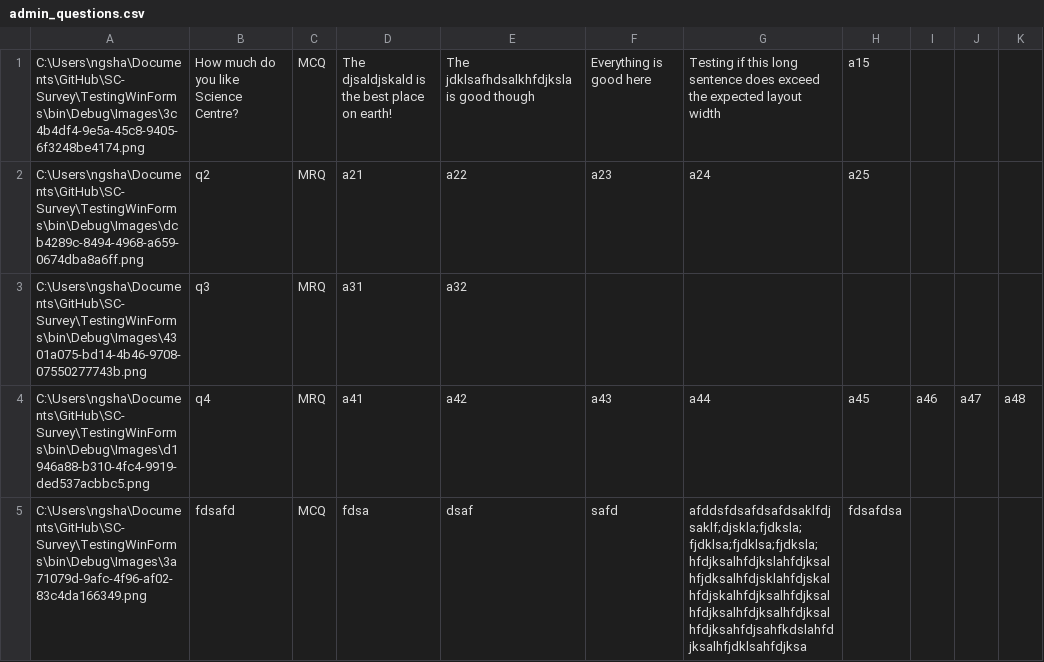
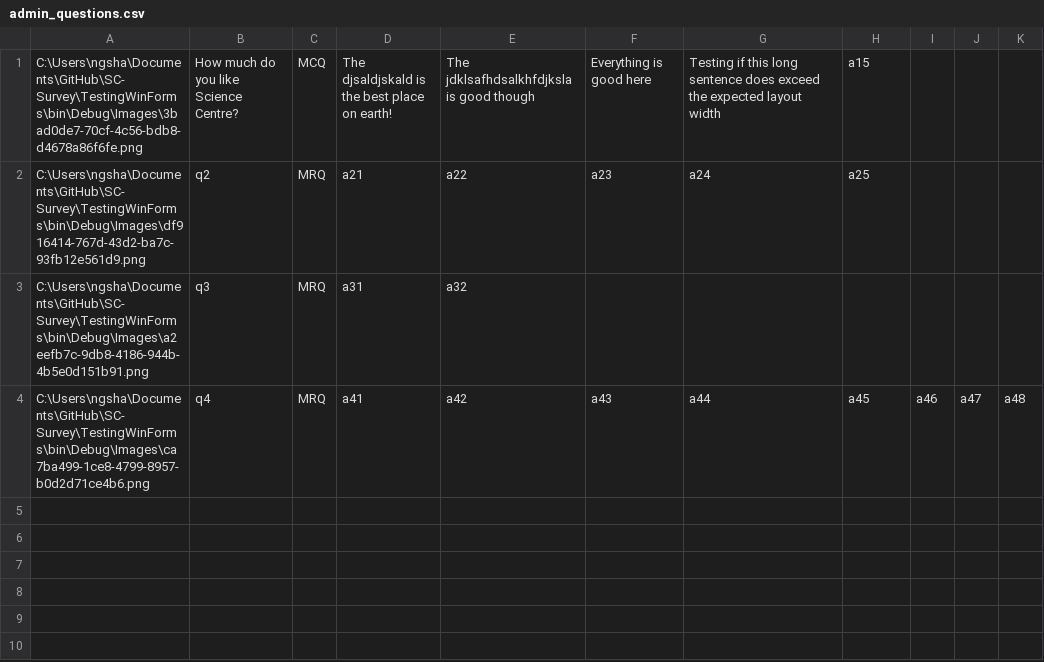
Before and after one commit to jovitaanderson/sc-survey, a CSV file: TestingWinForms/bin/Debug/admin/admin_questions.csv, drawn as a sheet.

```diff
--- a/TestingWinForms/bin/Debug/admin/admin_questions.csv
+++ b/TestingWinForms/bin/Debug/admin/admin_questions.csv
@@ -1,5 +1,4 @@
-C:\Users\ngsha\Documents\GitHub\SC-Survey\TestingWinForms\bin\Debug\Images\3c4b4df4-9e5a-45c8-9405-6f3248be4174.png,How much do you like Science Centre?,MCQ,The djsaldjskald is the best place on earth!,The jdklsafhdsalkhfdjksla is good though,Everything is good here,Testing if this long sentence does exceed the expected layout width,a15,,,
-C:\Users\ngsha\Documents\GitHub\SC-Survey\TestingWinForms\bin\Debug\Images\dcb4289c-8494-4968-a659-0674dba8a6ff.png,q2,MRQ,a21,a22,a23,a24,a25,,,
-C:\Users\ngsha\Documents\GitHub\SC-Survey\TestingWinForms\bin\Debug\Images\4301a075-bd14-4b46-9708-07550277743b.png,q3,MRQ,a31,a32,,,,,,
-C:\Users\ngsha\Documents\GitHub\SC-Survey\TestingWinForms\bin\Debug\Images\d1946a88-b310-4fc4-9919-ded537acbbc5.png,q4,MRQ,a41,a42,a43,a44,a45,a46,a47,a48
-C:\Users\ngsha\Documents\GitHub\SC-Survey\TestingWinForms\bin\Debug\Images\3a71079d-9afc-4f96-af02-83c4da166349.png,fdsafd,MCQ,fdsa,dsaf,safd,afddsfdsafdsafdsaklfdjsaklf;djskla;fjdksla;fjdklsa;fjdklsa;fjdksla;hfdjksalhfdjkslahfdjksalhfjdksalhfdjsklahfdjskalhfdjskalhfdjksalhfdjksalhfdjksalhfdjksalhfdjksalhfdjksahfdjsahfkdslahfdjksalhfjdklsahfdjksa,fdsafdsa,,,
+C:\Users\ngsha\Documents\GitHub\SC-Survey\TestingWinForms\bin\Debug\Images\3bad0de7-70cf-4c56-bdb8-d4678a86f6fe.png,How much do you like Science Centre?,MCQ,The djsaldjskald is the best place on earth!,The jdklsafhdsalkhfdjksla is good though,Everything is good here,Testing if this long sentence does exceed the expected layout width,a15,,,
+C:\Users\ngsha\Documents\GitHub\SC-Survey\TestingWinForms\bin\Debug\Images\df916414-767d-43d2-ba7c-93fb12e561d9.png,q2,MRQ,a21,a22,a23,a24,a25,,,
+C:\Users\ngsha\Documents\GitHub\SC-Survey\TestingWinForms\bin\Debug\Images\a2eefb7c-9db8-4186-944b-4b5e0d151b91.png,q3,MRQ,a31,a32,,,,,,
+C:\Users\ngsha\Documents\GitHub\SC-Survey\TestingWinForms\bin\Debug\Images\ca7ba499-1ce8-4799-8957-b0d2d71ce4b6.png,q4,MRQ,a41,a42,a43,a44,a45,a46,a47,a48
```
Also changed, not shown: TestingWinForms/bin/Debug/admin/admin_advance.csv, TestingWinForms/bin/Debug/admin/admin_questions_fonts.csv, 18 other files.
